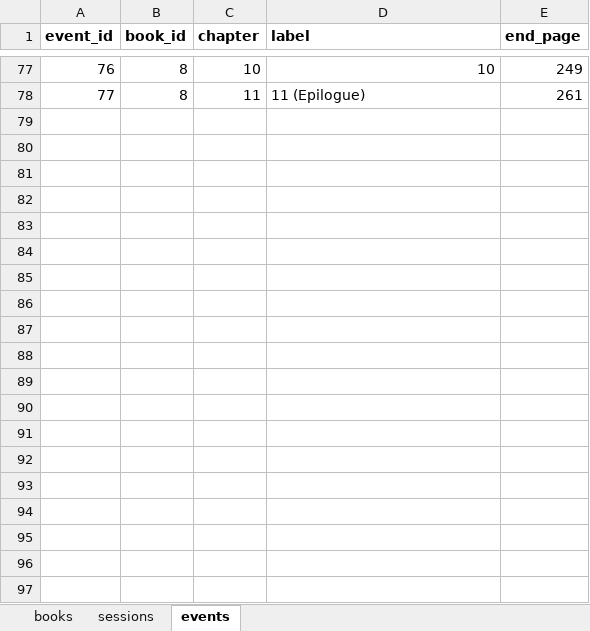
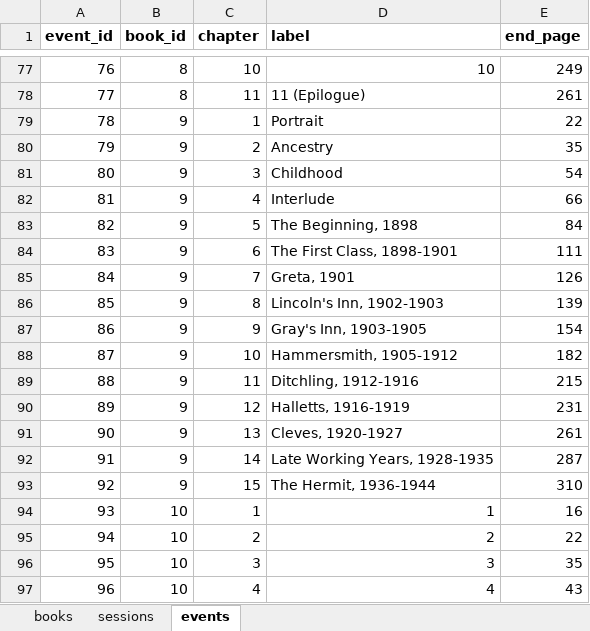
Before and after one commit to ericsmoore/reading-analysis, an Excel workbook: data/reading-data.xlsx, sheet events, drawn as a sheet; only a part is shown, gaps mark what is left out; values as stored, in another font and other column widths than the file's, no borders; the diff covers the shown part only; the diff names each change by its address in the sheet, - before the commit and + after, or states it on an @@ line.

```diff
--- a/data/reading-data.xlsx (sheet events)
+++ b/data/reading-data.xlsx (sheet events)
+row 79: 78 | 9 | 1 | Portrait | 22
+row 80: 79 | 9 | 2 | Ancestry | 35
+row 81: 80 | 9 | 3 | Childhood | 54
+row 82: 81 | 9 | 4 | Interlude | 66
+row 83: 82 | 9 | 5 | The Beginning, 1898 | 84
+row 84: 83 | 9 | 6 | The First Class, 1898-1901 | 111
+row 85: 84 | 9 | 7 | Greta, 1901 | 126
+row 86: 85 | 9 | 8 | Lincoln's Inn, 1902-1903 | 139
+row 87: 86 | 9 | 9 | Gray's Inn, 1903-1905 | 154
+row 88: 87 | 9 | 10 | Hammersmith, 1905-1912 | 182
+row 89: 88 | 9 | 11 | Ditchling, 1912-1916 | 215
+row 90: 89 | 9 | 12 | Halletts, 1916-1919 | 231
+row 91: 90 | 9 | 13 | Cleves, 1920-1927 | 261
+row 92: 91 | 9 | 14 | Late Working Years, 1928-1935 | 287
+row 93: 92 | 9 | 15 | The Hermit, 1936-1944 | 310
+row 94: 93 | 10 | 1 | 1 | 16
+row 95: 94 | 10 | 2 | 2 | 22
+row 96: 95 | 10 | 3 | 3 | 35
+row 97: 96 | 10 | 4 | 4 | 43
```
Also changed, not shown: 15 added rows elsewhere in this sheet, sheet sessions, sheet books.
